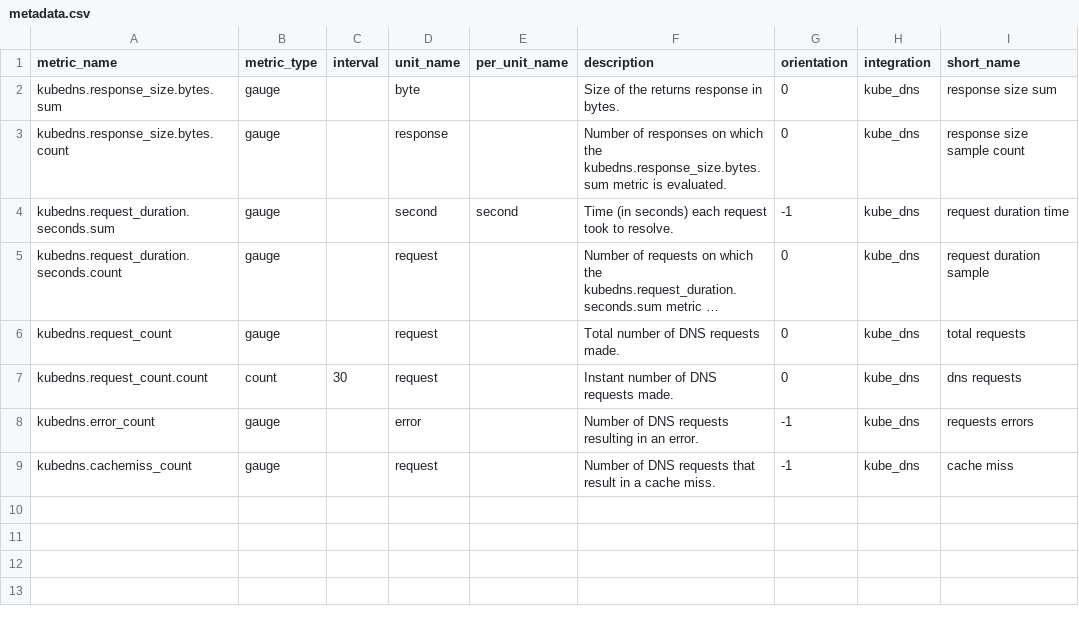
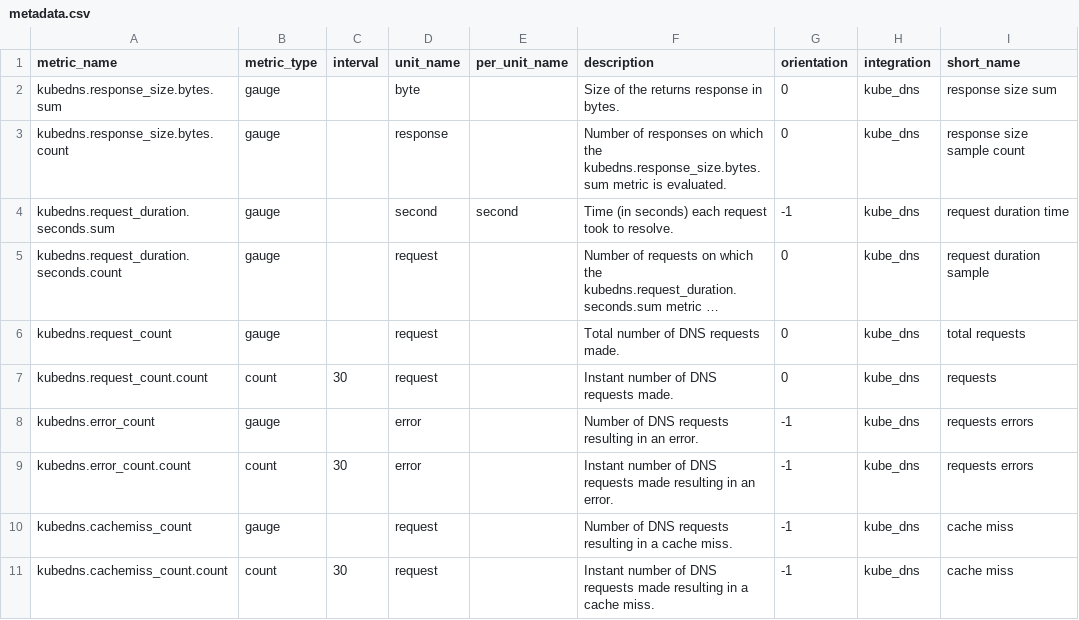
Before and after one commit to akdh/integrations-core, a CSV file: kube_dns/metadata.csv, drawn as a sheet; long unchanged cells end in …; addresses are those after the commit; the diff names each change by its address in the sheet, - before the commit and + after, or states it on an @@ line.

Commit message:
Adding other kube_dns count metrics as monotonic_counts

```diff
--- a/kube_dns/metadata.csv
+++ b/kube_dns/metadata.csv
-I7 (short_name): dns requests
+I7 (short_name): requests
+row 9: kubedns.error_count.count | count | 30 | error |  | Instant number of DNS requests made resulting in an error. | -1 | kube_dns | requests errors
-F10 (description): …DNS requests that result in a…
+F10 (description): …DNS requests resulting in a…
+row 11: kubedns.cachemiss_count.count | count | 30 | request |  | Instant number of DNS requests made resulting in a cache miss. | -1 | kube_dns | cache miss
```
Also changed, not shown: 3 other files.
